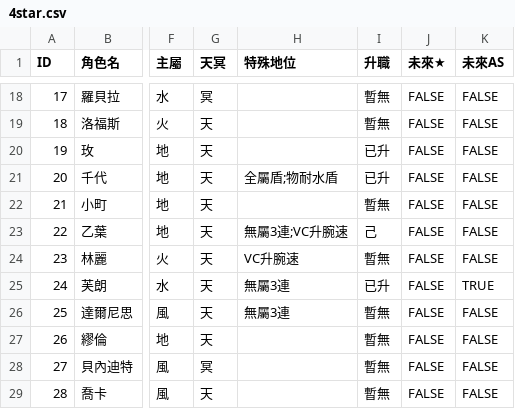
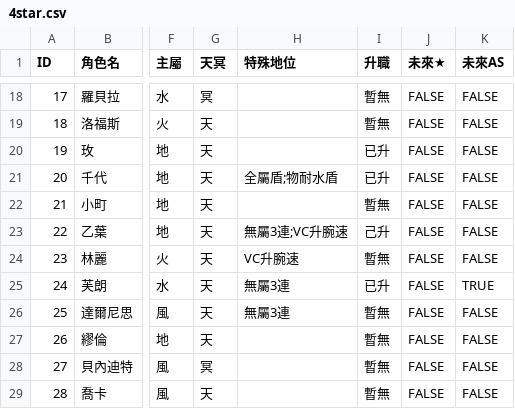
Before and after one commit to otoha-helper/another-eden-team-picker, a CSV file: docs/csv/4star.csv, drawn as a sheet; only a part is shown, gaps mark what is left out; the diff names each change by its address in the sheet, - before the commit and + after, or states it on an @@ line.

Commit message:
Otoha♡

```diff
--- a/docs/csv/4star.csv
+++ b/docs/csv/4star.csv
-I23 (升職): 己
+I23 (升職): 己升
```
